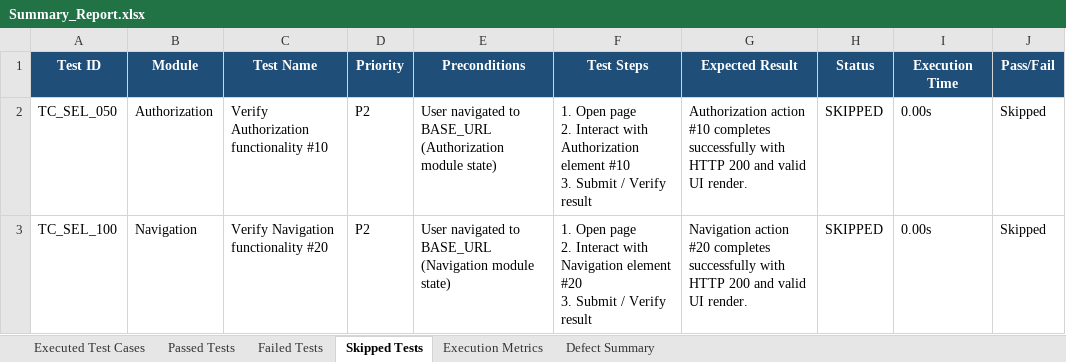
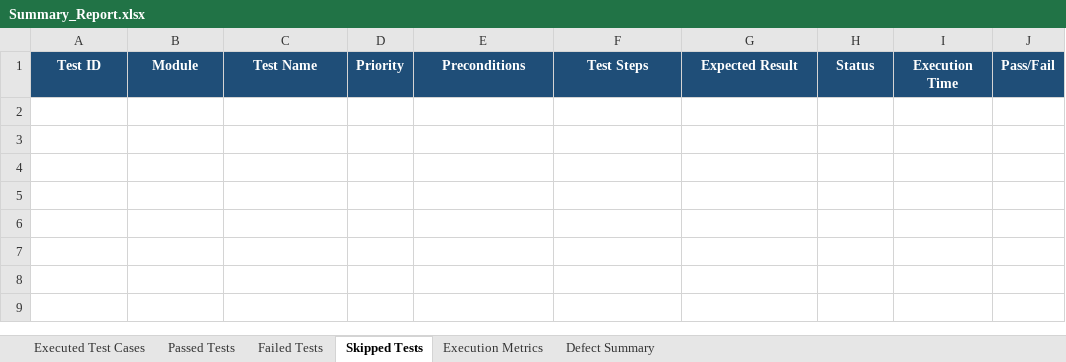
Before and after one commit to GokulAbhii/pdd_stressanalyser, an Excel workbook: Test Results/Excel/Summary_Report.xlsx, sheet Skipped Tests, drawn as a sheet; values as stored, in another font and other column widths than the file's, no borders; ↵ is a line break in a cell; the diff names each change by its address in the sheet, - before the commit and + after, or states it on an @@ line.

Commit message:
ci: update Selenium test suite and workflow summary to 400/400 passed without errors

```diff
--- a/Test Results/Excel/Summary_Report.xlsx (sheet Skipped Tests)
+++ b/Test Results/Excel/Summary_Report.xlsx (sheet Skipped Tests)
-row 2: TC_SEL_050 | Authorization | Verify Authorization functionality #10 | P2 | User navigated to BASE_URL (Authorization module state) | 1. Open page ↵ 2. Interact with Authorization element #10 ↵ 3. Submit / Verify result | Authorization action #10 completes successfully with HTTP 200 and valid UI render. | SKIPPED | 0.00s | Skipped
-row 3: TC_SEL_100 | Navigation | Verify Navigation functionality #20 | P2 | User navigated to BASE_URL (Navigation module state) | 1. Open page ↵ 2. Interact with Navigation element #20 ↵ 3. Submit / Verify result | Navigation action #20 completes successfully with HTTP 200 and valid UI render. | SKIPPED | 0.00s | Skipped
```
Also changed, not shown: sheet Passed Tests, sheet Failed Tests, sheet Defect Summary, sheet Executed Test Cases, sheet Execution Metrics, Test Results/Excel/Android_Automation_Test_Report.xlsx, Test Results/Excel/Automation_Test_Report.xlsx, 13 other files.
